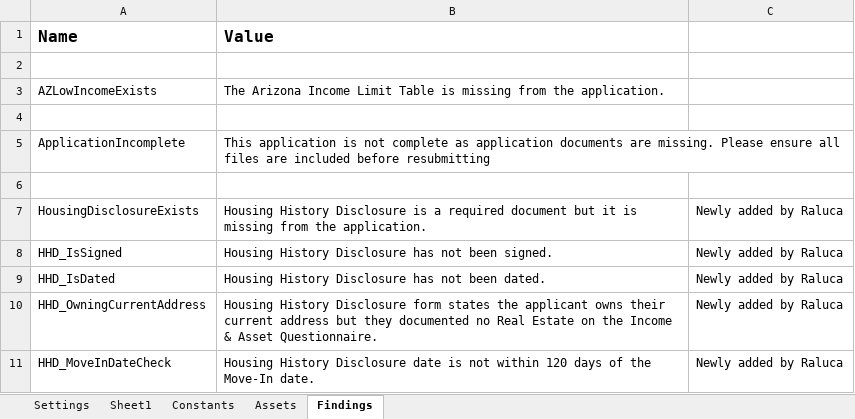
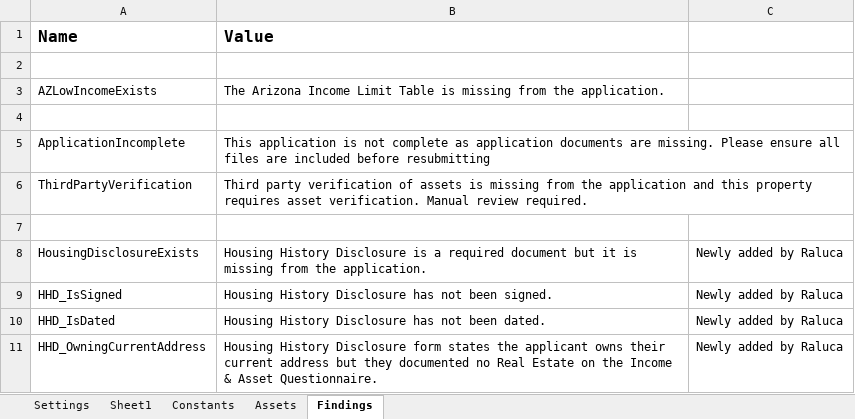
Before and after one commit to Dominiuminc/Application-Review-Process_Performer, an Excel workbook: Data/Config.xlsx, sheet Findings, drawn as a sheet; only a part is shown; the shorter side is filled out with more unchanged rows; values as stored, in another font and other column widths than the file's, no borders; conditional formats not drawn; the diff covers the shown part only; the diff names each change by its address in the sheet, - before the commit and + after, or states it on an @@ line.

```diff
--- a/Data/Config.xlsx (sheet Findings)
+++ b/Data/Config.xlsx (sheet Findings)
+row 6: ThirdPartyVerification | Third party verification of assets is missing from the application and this property requires asset verification. Manual review required.
```
Also changed, not shown: 91 added rows elsewhere in this sheet, sheet Assets, 7 other files.
